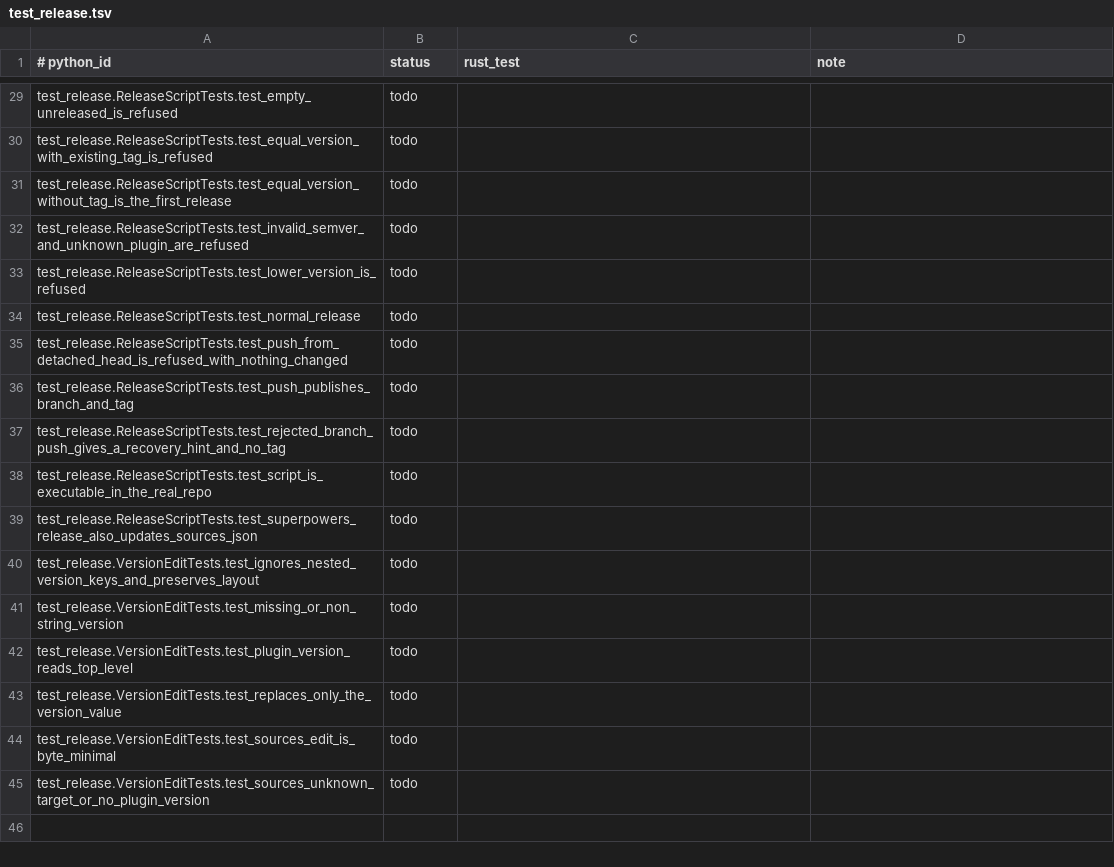
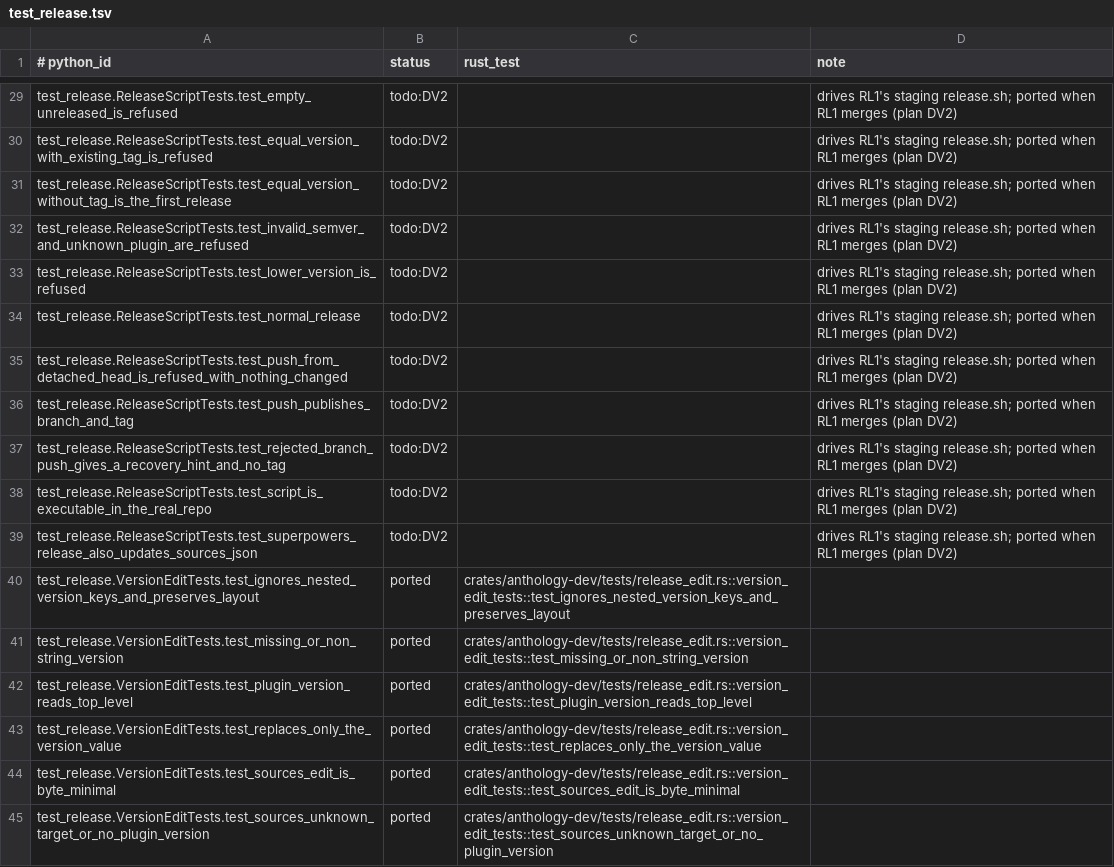
Before and after one commit to rbonweb/anthology, a TSV file: port/ledger/test_release.tsv, drawn as a sheet; only a part is shown, gaps mark what is left out; the diff covers the shown part only; the diff names each change by its address in the sheet, - before the commit and + after, or states it on an @@ line.

```diff
--- a/port/ledger/test_release.tsv
+++ b/port/ledger/test_release.tsv
-B29:B39 (status): todo
+B29:B39 (status): todo:DV2
-D29:D39 (note): (empty)
+D29:D39 (note): drives RL1's staging release.sh; ported when RL1 merges (plan DV2)
-B40:B45 (status): todo
+B40:B45 (status): ported
-C40 (rust_test): (empty)
+C40 (rust_test): crates/anthology-dev/tests/release_edit.rs::version_edit_tests::test_ignores_nested_version_keys_and_preserves_layout
-C41 (rust_test): (empty)
+C41 (rust_test): crates/anthology-dev/tests/release_edit.rs::version_edit_tests::test_missing_or_non_string_version
-C42 (rust_test): (empty)
+C42 (rust_test): crates/anthology-dev/tests/release_edit.rs::version_edit_tests::test_plugin_version_reads_top_level
-C43 (rust_test): (empty)
+C43 (rust_test): crates/anthology-dev/tests/release_edit.rs::version_edit_tests::test_replaces_only_the_version_value
-C44 (rust_test): (empty)
+C44 (rust_test): crates/anthology-dev/tests/release_edit.rs::version_edit_tests::test_sources_edit_is_byte_minimal
-C45 (rust_test): (empty)
+C45 (rust_test): crates/anthology-dev/tests/release_edit.rs::version_edit_tests::test_sources_unknown_target_or_no_plugin_version
```
Also changed, not shown: 54 edited cells elsewhere in this file, port/ledger/test_version_bump.tsv, 9 other files.
